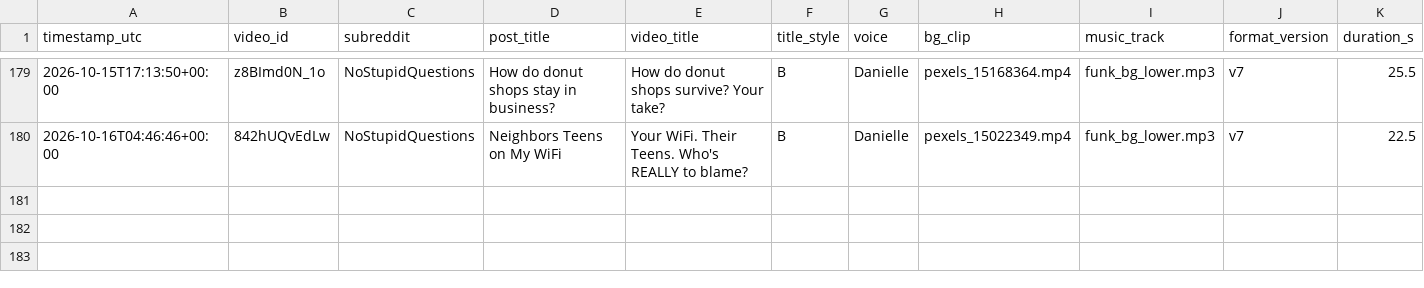
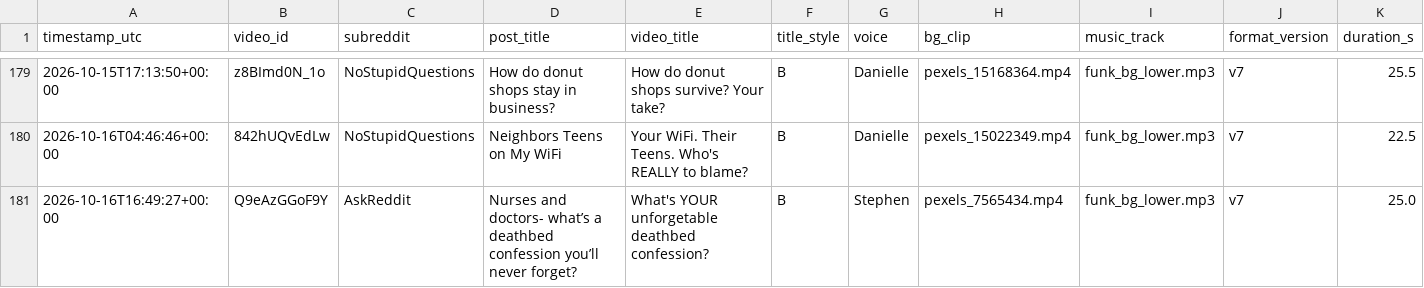
Before and after one commit to kaigg96/reddit-daily, a CSV file: upload_log.csv, drawn as a sheet; only a part is shown, gaps mark what is left out; rows hold the shown columns only; the diff names each change by its address in the sheet, - before the commit and + after, or states it on an @@ line.

```diff
--- a/upload_log.csv
+++ b/upload_log.csv
+row 181: 2026-10-16T16:49:27+00:00 | Q9eAzGGoF9Y | AskReddit | Nurses and doctors- what’s a deathbed confession you’ll never forget? | What's YOUR unforgetable deathbed confession? | B | Stephen | pexels_7565434.mp4 | funk_bg_lower.mp3 | v7 | 25.0
```
Also changed, not shown: analysis/screen_log.csv, 1 other file.
